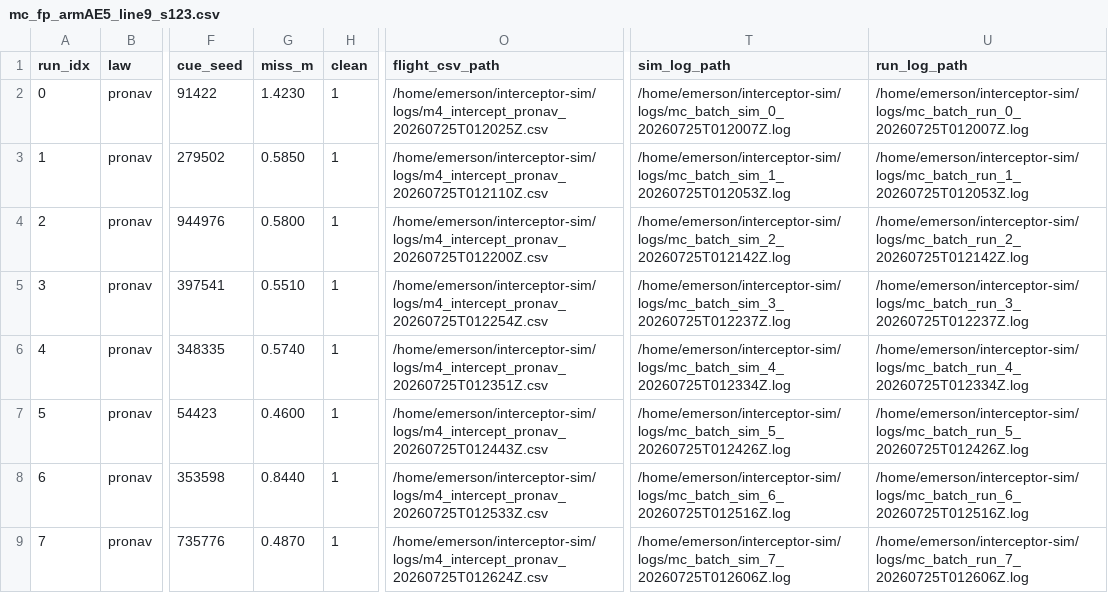
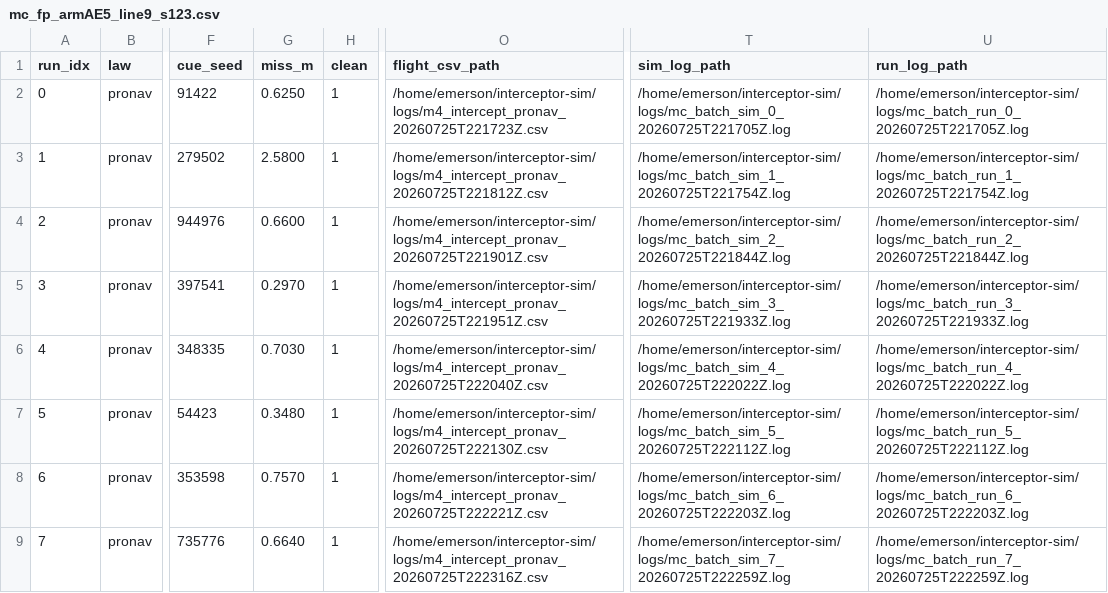
Before and after one commit to Swampyemerson/interceptor-sim, a CSV file: logs/mc_fp_armAE5_line9_s123.csv, drawn as a sheet; only a part is shown, gaps mark what is left out; the diff names each change by its address in the sheet, - before the commit and + after, or states it on an @@ line.

```diff
--- a/logs/mc_fp_armAE5_line9_s123.csv
+++ b/logs/mc_fp_armAE5_line9_s123.csv
-G2 (miss_m): 1.4230
+G2 (miss_m): 0.6250
-O2 (flight_csv_path): /home/emerson/interceptor-sim/logs/m4_intercept_pronav_20260725T012025Z.csv
+O2 (flight_csv_path): /home/emerson/interceptor-sim/logs/m4_intercept_pronav_20260725T221723Z.csv
-T2 (sim_log_path): /home/emerson/interceptor-sim/logs/mc_batch_sim_0_20260725T012007Z.log
+T2 (sim_log_path): /home/emerson/interceptor-sim/logs/mc_batch_sim_0_20260725T221705Z.log
-U2 (run_log_path): /home/emerson/interceptor-sim/logs/mc_batch_run_0_20260725T012007Z.log
+U2 (run_log_path): /home/emerson/interceptor-sim/logs/mc_batch_run_0_20260725T221705Z.log
-G3 (miss_m): 0.5850
+G3 (miss_m): 2.5800
-O3 (flight_csv_path): /home/emerson/interceptor-sim/logs/m4_intercept_pronav_20260725T012110Z.csv
+O3 (flight_csv_path): /home/emerson/interceptor-sim/logs/m4_intercept_pronav_20260725T221812Z.csv
-T3 (sim_log_path): /home/emerson/interceptor-sim/logs/mc_batch_sim_1_20260725T012053Z.log
+T3 (sim_log_path): /home/emerson/interceptor-sim/logs/mc_batch_sim_1_20260725T221754Z.log
-U3 (run_log_path): /home/emerson/interceptor-sim/logs/mc_batch_run_1_20260725T012053Z.log
+U3 (run_log_path): /home/emerson/interceptor-sim/logs/mc_batch_run_1_20260725T221754Z.log
-G4 (miss_m): 0.5800
+G4 (miss_m): 0.6600
-O4 (flight_csv_path): /home/emerson/interceptor-sim/logs/m4_intercept_pronav_20260725T012200Z.csv
+O4 (flight_csv_path): /home/emerson/interceptor-sim/logs/m4_intercept_pronav_20260725T221901Z.csv
-T4 (sim_log_path): /home/emerson/interceptor-sim/logs/mc_batch_sim_2_20260725T012142Z.log
+T4 (sim_log_path): /home/emerson/interceptor-sim/logs/mc_batch_sim_2_20260725T221844Z.log
-U4 (run_log_path): /home/emerson/interceptor-sim/logs/mc_batch_run_2_20260725T012142Z.log
+U4 (run_log_path): /home/emerson/interceptor-sim/logs/mc_batch_run_2_20260725T221844Z.log
-G5 (miss_m): 0.5510
+G5 (miss_m): 0.2970
-O5 (flight_csv_path): /home/emerson/interceptor-sim/logs/m4_intercept_pronav_20260725T012254Z.csv
+O5 (flight_csv_path): /home/emerson/interceptor-sim/logs/m4_intercept_pronav_20260725T221951Z.csv
-T5 (sim_log_path): /home/emerson/interceptor-sim/logs/mc_batch_sim_3_20260725T012237Z.log
+T5 (sim_log_path): /home/emerson/interceptor-sim/logs/mc_batch_sim_3_20260725T221933Z.log
-U5 (run_log_path): /home/emerson/interceptor-sim/logs/mc_batch_run_3_20260725T012237Z.log
+U5 (run_log_path): /home/emerson/interceptor-sim/logs/mc_batch_run_3_20260725T221933Z.log
-G6 (miss_m): 0.5740
+G6 (miss_m): 0.7030
-O6 (flight_csv_path): /home/emerson/interceptor-sim/logs/m4_intercept_pronav_20260725T012351Z.csv
+O6 (flight_csv_path): /home/emerson/interceptor-sim/logs/m4_intercept_pronav_20260725T222040Z.csv
-T6 (sim_log_path): /home/emerson/interceptor-sim/logs/mc_batch_sim_4_20260725T012334Z.log
+T6 (sim_log_path): /home/emerson/interceptor-sim/logs/mc_batch_sim_4_20260725T222022Z.log
-U6 (run_log_path): /home/emerson/interceptor-sim/logs/mc_batch_run_4_20260725T012334Z.log
+U6 (run_log_path): /home/emerson/interceptor-sim/logs/mc_batch_run_4_20260725T222022Z.log
-G7 (miss_m): 0.4600
+G7 (miss_m): 0.3480
-O7 (flight_csv_path): /home/emerson/interceptor-sim/logs/m4_intercept_pronav_20260725T012443Z.csv
+O7 (flight_csv_path): /home/emerson/interceptor-sim/logs/m4_intercept_pronav_20260725T222130Z.csv
-T7 (sim_log_path): /home/emerson/interceptor-sim/logs/mc_batch_sim_5_20260725T012426Z.log
+T7 (sim_log_path): /home/emerson/interceptor-sim/logs/mc_batch_sim_5_20260725T222112Z.log
-U7 (run_log_path): /home/emerson/interceptor-sim/logs/mc_batch_run_5_20260725T012426Z.log
+U7 (run_log_path): /home/emerson/interceptor-sim/logs/mc_batch_run_5_20260725T222112Z.log
-G8 (miss_m): 0.8440
+G8 (miss_m): 0.7570
-O8 (flight_csv_path): /home/emerson/interceptor-sim/logs/m4_intercept_pronav_20260725T012533Z.csv
+O8 (flight_csv_path): /home/emerson/interceptor-sim/logs/m4_intercept_pronav_20260725T222221Z.csv
-T8 (sim_log_path): /home/emerson/interceptor-sim/logs/mc_batch_sim_6_20260725T012516Z.log
+T8 (sim_log_path): /home/emerson/interceptor-sim/logs/mc_batch_sim_6_20260725T222203Z.log
-U8 (run_log_path): /home/emerson/interceptor-sim/logs/mc_batch_run_6_20260725T012516Z.log
+U8 (run_log_path): /home/emerson/interceptor-sim/logs/mc_batch_run_6_20260725T222203Z.log
-G9 (miss_m): 0.4870
+G9 (miss_m): 0.6640
-O9 (flight_csv_path): /home/emerson/interceptor-sim/logs/m4_intercept_pronav_20260725T012624Z.csv
+O9 (flight_csv_path): /home/emerson/interceptor-sim/logs/m4_intercept_pronav_20260725T222316Z.csv
-T9 (sim_log_path): /home/emerson/interceptor-sim/logs/mc_batch_sim_7_20260725T012606Z.log
+T9 (sim_log_path): /home/emerson/interceptor-sim/logs/mc_batch_sim_7_20260725T222259Z.log
-U9 (run_log_path): /home/emerson/interceptor-sim/logs/mc_batch_run_7_20260725T012606Z.log
+U9 (run_log_path): /home/emerson/interceptor-sim/logs/mc_batch_run_7_20260725T222259Z.log
```
Also changed, not shown: logs/mc_fp_armAE15_line9_s123.csv, logs/mc_fp_armG20_line9_s123.csv, 7 other files.
